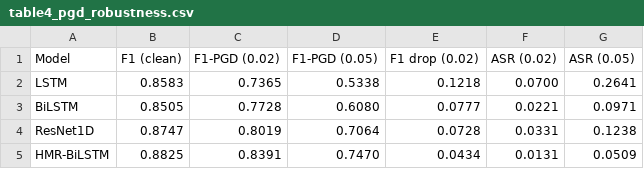
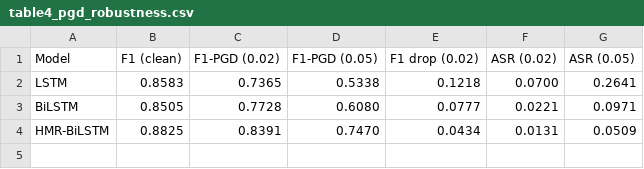
Before and after one commit to Lamno1/HMR-BiLSTM-Trustworthy, a CSV file: results/tables/table4_pgd_robustness.csv, drawn as a sheet; the diff names each change by its address in the sheet, - before the commit and + after, or states it on an @@ line.

```diff
--- a/results/tables/table4_pgd_robustness.csv
+++ b/results/tables/table4_pgd_robustness.csv
-row 4: ResNet1D | 0.8747 | 0.8019 | 0.7064 | 0.0728 | 0.0331 | 0.1238
```
Also changed, not shown: results/tables/ablation_robustness.csv, results/tables/ablation_table_final.csv, 19 other files.
